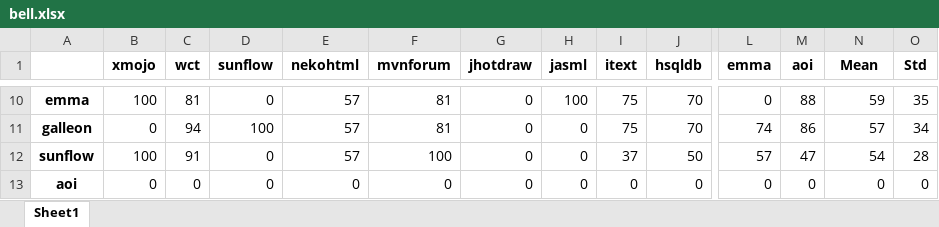
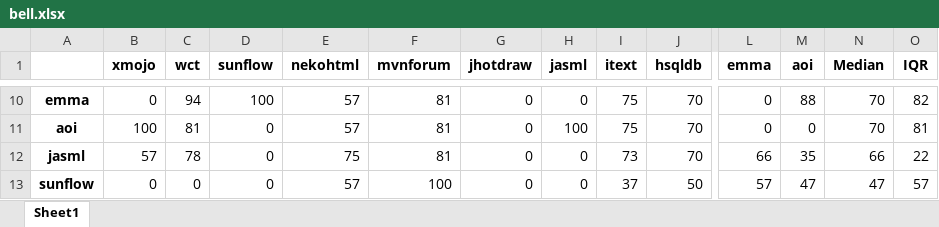
Before and after one commit to bellwethers-in-se/smells, an Excel workbook: src/results/featureenvy/bell.xlsx, sheet Sheet1, drawn as a sheet; only a part is shown, gaps mark what is left out; values as stored, in another font and other column widths than the file's, no borders; removed rows and columns are numbered as before the commit, all else as after; rows hold the shown columns only; the diff covers the shown part only; the diff names each change by its address in the sheet, - before the commit and + after, or states it on an @@ line.

```diff
--- a/src/results/featureenvy/bell.xlsx (sheet Sheet1)
+++ b/src/results/featureenvy/bell.xlsx (sheet Sheet1)
-N1: Mean
+N1: Median
-O1: Std
+O1: IQR
-B10 (xmojo): 100
+B10 (xmojo): 0
-C10 (wct): 81
+C10 (wct): 94
-D10 (sunflow): 0
+D10 (sunflow): 100
-H10 (jasml): 100
+H10 (jasml): 0
-N10 (Median): 59
+N10 (Median): 70
-O10 (IQR): 35
+O10 (IQR): 82
-row 11: galleon | 0 | 94 | 100 | 57 | 81 | 0 | 0 | 75 | 70 | 74 | 86 | 57 | 34
+row 11: aoi | 100 | 81 | 0 | 57 | 81 | 0 | 100 | 75 | 70 | 0 | 0 | 70 | 81
+row 12: jasml | 57 | 78 | 0 | 75 | 81 | 0 | 0 | 73 | 70 | 66 | 35 | 66 | 22
-B13 (xmojo): 100
+B13 (xmojo): 0
-C13 (wct): 91
+C13 (wct): 0
-N13 (Median): 54
+N13 (Median): 47
-O13 (IQR): 28
+O13 (IQR): 57
-row 13: aoi | 0 | 0 | 0 | 0 | 0 | 0 | 0 | 0 | 0 | 0 | 0 | 0 | 0
```
Also changed, not shown: 3 added rows, 3 removed rows and 21 edited cells elsewhere in this sheet, src/results/dataclass.xlsx, src/results/featureenvy.xlsx, 47 other files.
